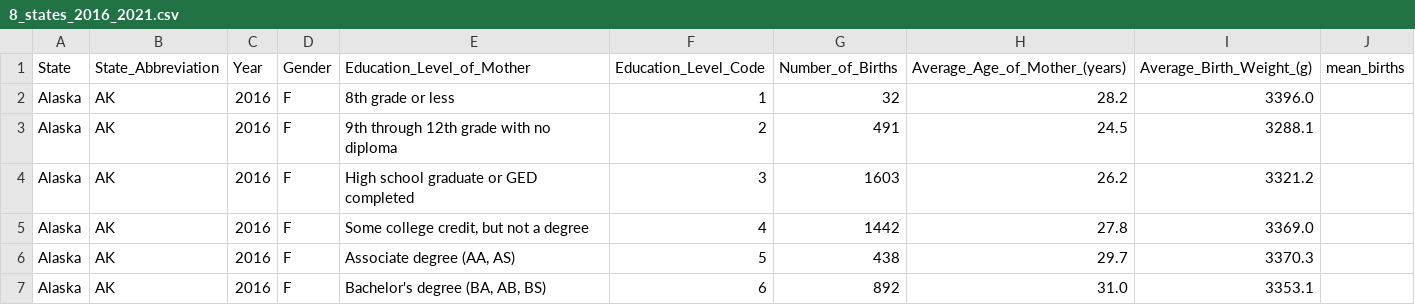
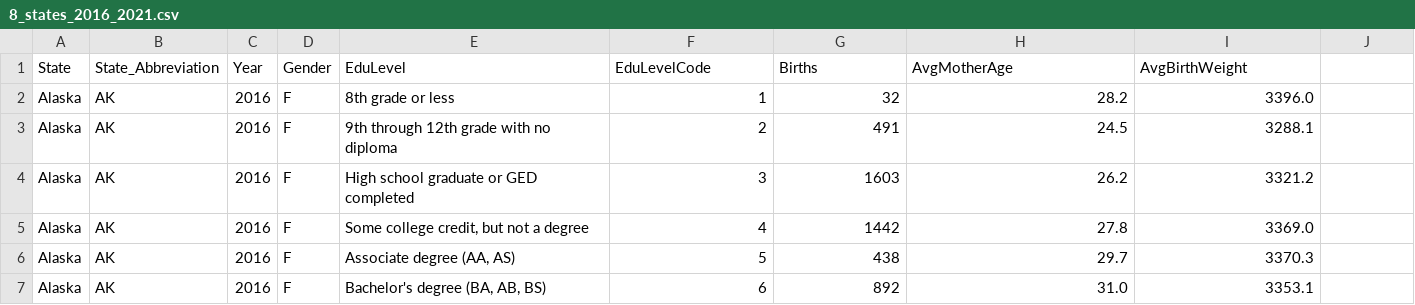
Before and after one commit to adrue94/project-3-repository, a CSV file: data/8_states_2016_2021.csv, drawn as a sheet; only a part is shown; the diff names each change by its address in the sheet, - before the commit and + after, or states it on an @@ line.

```diff
--- a/data/8_states_2016_2021.csv
+++ b/data/8_states_2016_2021.csv
-E1: Education_Level_of_Mother
+E1: EduLevel
-F1: Education_Level_Code
+F1: EduLevelCode
-G1: Number_of_Births
+G1: Births
-H1: Average_Age_of_Mother_(years)
+H1: AvgMotherAge
-I1: Average_Birth_Weight_(g)
+I1: AvgBirthWeight
-J1: mean_births
+J1: (empty)
```
Also changed, not shown: data/merged_genders_2016_2021.csv, data/merged_years.csv, 4 other files.
